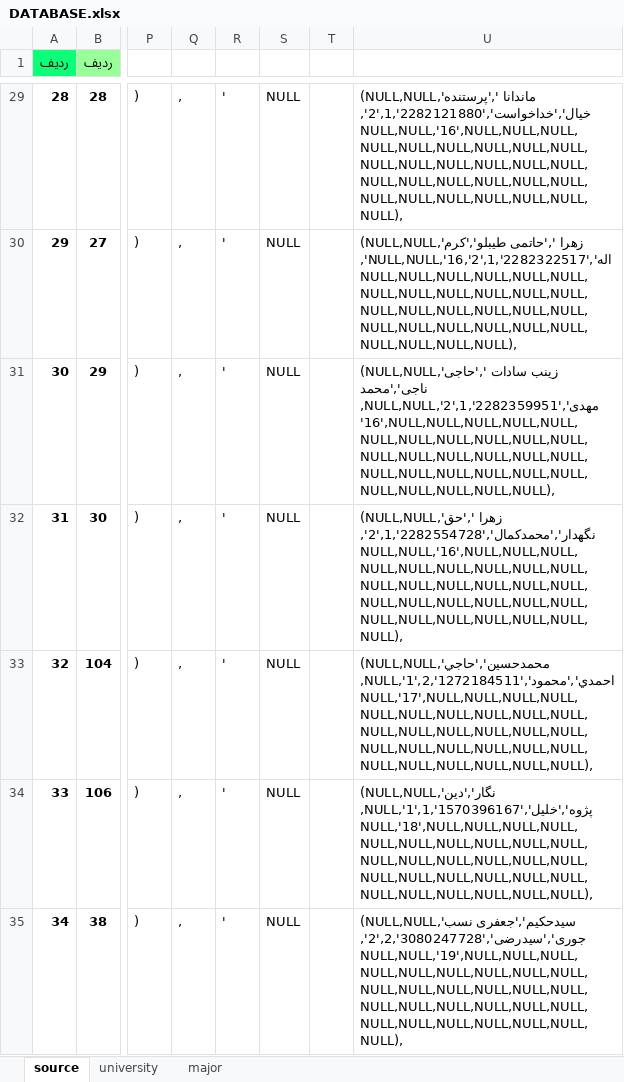
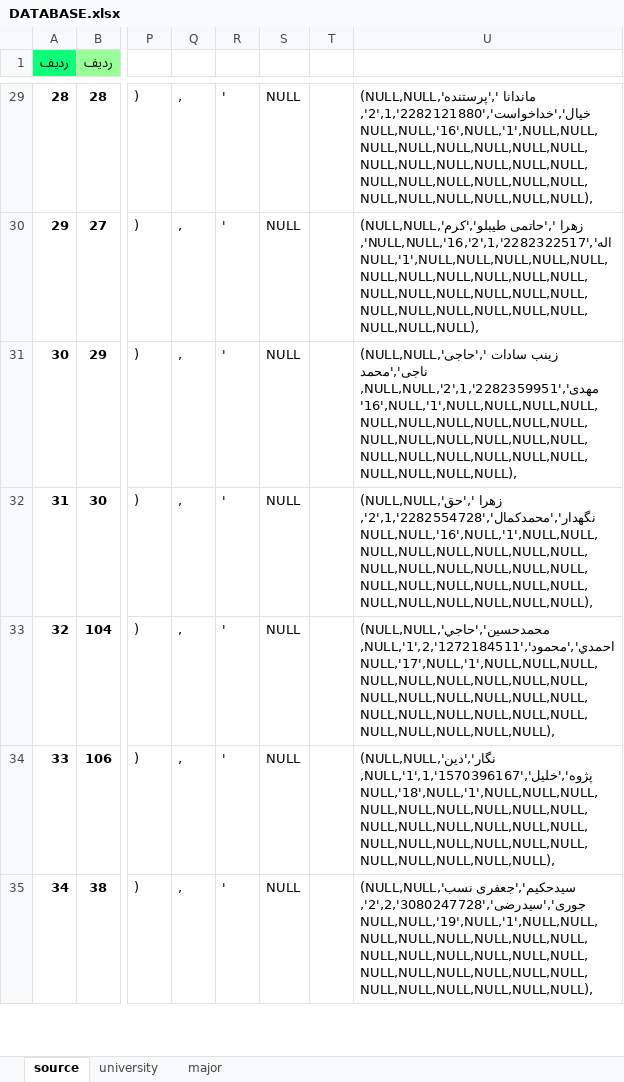
Before and after one commit to erfantkerfan/olympiad, an Excel workbook: storage/DATABASE.xlsx, sheet source, drawn as a sheet; only a part is shown, gaps mark what is left out; values as stored, in another font and other column widths than the file's, no borders; charts and pictures and conditional formats not drawn; the diff covers the shown part only; the diff names each change by its address in the sheet, - before the commit and + after, or states it on an @@ line.

```diff
--- a/storage/DATABASE.xlsx (sheet source)
+++ b/storage/DATABASE.xlsx (sheet source)
-U29: (NULL,NULL,'ماندانا ','پرستنده خیال','خداخواست','2282121880',1,'2',NULL,NULL,'16',NULL,NULL,NULL,NULL,NULL,NULL,NULL,NULL,NULL,NULL,NULL,NULL,NULL,NULL,NULL,NULL,NULL,NULL,NULL,NULL,NULL,NULL,NULL,NULL,NULL,NULL,NULL,NULL),
+U29: (NULL,NULL,'ماندانا ','پرستنده خیال','خداخواست','2282121880',1,'2',NULL,NULL,'16',NULL,'1',NULL,NULL,NULL,NULL,NULL,NULL,NULL,NULL,NULL,NULL,NULL,NULL,NULL,NULL,NULL,NULL,NULL,NULL,NULL,NULL,NULL,NULL,NULL,NULL,NULL,NULL),
-U30: …','حاتمی طيبلو','كرم اله','2282322517',1,'2',NULL,NULL,'16',NULL,NULL,NULL,NULL,NULL,NULL,NULL,NULL,NULL,NULL,NULL,NULL,NULL,NULL,NULL,NULL,NULL,NULL,NULL,NULL,NULL,NULL,NULL,NULL,NULL,NULL,NULL,NULL),
+U30: …','حاتمی طيبلو','كرم اله','2282322517',1,'2',NULL,NULL,'16',NULL,'1',NULL,NULL,NULL,NULL,NULL,NULL,NULL,NULL,NULL,NULL,NULL,NULL,NULL,NULL,NULL,NULL,NULL,NULL,NULL,NULL,NULL,NULL,NULL,NULL,NULL,NULL),
-U31: …','حاجی ناجی','محمد مهدی','2282359951',1,'2',NULL,NULL,'16',NULL,NULL,NULL,NULL,NULL,NULL,NULL,NULL,NULL,NULL,NULL,NULL,NULL,NULL,NULL,NULL,NULL,NULL,NULL,NULL,NULL,NULL,NULL,NULL,NULL,NULL,NULL,NULL),
+U31: …','حاجی ناجی','محمد مهدی','2282359951',1,'2',NULL,NULL,'16',NULL,'1',NULL,NULL,NULL,NULL,NULL,NULL,NULL,NULL,NULL,NULL,NULL,NULL,NULL,NULL,NULL,NULL,NULL,NULL,NULL,NULL,NULL,NULL,NULL,NULL,NULL,NULL),
-U32: (NULL,NULL,'زهرا ','حق نگهدار','محمدكمال','2282554728',1,'2',NULL,NULL,'16',NULL,NULL,NULL,NULL,NULL,NULL,NULL,NULL,NULL,NULL,NULL,NULL,NULL,NULL,NULL,NULL,NULL,NULL,NULL,NULL,NULL,NULL,NULL,NULL,NULL,NULL,NULL,NULL),
+U32: (NULL,NULL,'زهرا ','حق نگهدار','محمدكمال','2282554728',1,'2',NULL,NULL,'16',NULL,'1',NULL,NULL,NULL,NULL,NULL,NULL,NULL,NULL,NULL,NULL,NULL,NULL,NULL,NULL,NULL,NULL,NULL,NULL,NULL,NULL,NULL,NULL,NULL,NULL,NULL,NULL),
-U33: (NULL,NULL,'محمدحسين','حاجي احمدي','محمود','1272184511',2,'1',NULL,NULL,'17',NULL,NULL,NULL,NULL,NULL,NULL,NULL,NULL,NULL,NULL,NULL,NULL,NULL,NULL,NULL,NULL,NULL,NULL,NULL,NULL,NULL,NULL,NULL,NULL,NULL,NULL,NULL,NULL),
+U33: (NULL,NULL,'محمدحسين','حاجي احمدي','محمود','1272184511',2,'1',NULL,NULL,'17',NULL,'1',NULL,NULL,NULL,NULL,NULL,NULL,NULL,NULL,NULL,NULL,NULL,NULL,NULL,NULL,NULL,NULL,NULL,NULL,NULL,NULL,NULL,NULL,NULL,NULL,NULL,NULL),
-U34: (NULL,NULL,'نگار','دين پژوه','خليل','1570396167',1,'1',NULL,NULL,'18',NULL,NULL,NULL,NULL,NULL,NULL,NULL,NULL,NULL,NULL,NULL,NULL,NULL,NULL,NULL,NULL,NULL,NULL,NULL,NULL,NULL,NULL,NULL,NULL,NULL,NULL,NULL,NULL),
+U34: (NULL,NULL,'نگار','دين پژوه','خليل','1570396167',1,'1',NULL,NULL,'18',NULL,'1',NULL,NULL,NULL,NULL,NULL,NULL,NULL,NULL,NULL,NULL,NULL,NULL,NULL,NULL,NULL,NULL,NULL,NULL,NULL,NULL,NULL,NULL,NULL,NULL,NULL,NULL),
-U35: (NULL,NULL,'سیدحکیم','جعفری نسب جوری','سیدرضی','3080247728',2,'2',NULL,NULL,'19',NULL,NULL,NULL,NULL,NULL,NULL,NULL,NULL,NULL,NULL,NULL,NULL,NULL,NULL,NULL,NULL,NULL,NULL,NULL,NULL,NULL,NULL,NULL,NULL,NULL,NULL,NULL,NULL),
+U35: (NULL,NULL,'سیدحکیم','جعفری نسب جوری','سیدرضی','3080247728',2,'2',NULL,NULL,'19',NULL,'1',NULL,NULL,NULL,NULL,NULL,NULL,NULL,NULL,NULL,NULL,NULL,NULL,NULL,NULL,NULL,NULL,NULL,NULL,NULL,NULL,NULL,NULL,NULL,NULL,NULL,NULL),
```
Also changed, not shown: 1242 edited cells and cell formats elsewhere in this sheet, 20 other files.
